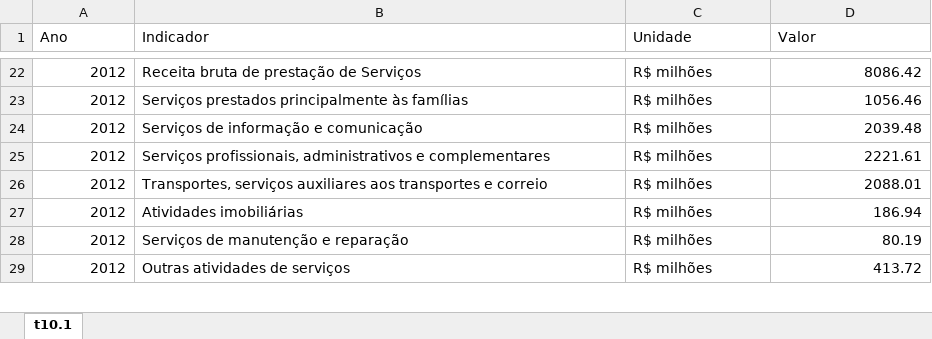
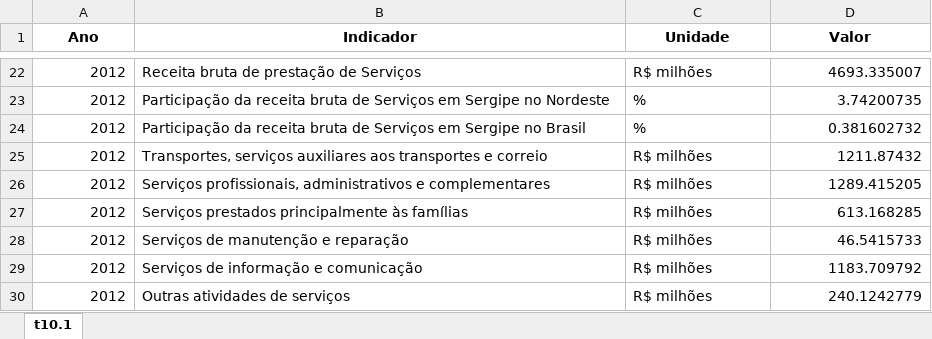
Before and after one commit to anuariosocieconomico/T25, an Excel workbook: Data/t10.1.xlsx, sheet t10.1, drawn as a sheet; only a part is shown, gaps mark what is left out; values as stored, in another font and other column widths than the file's, no borders; removed rows and columns are numbered as before the commit, all else as after; the diff covers the shown part only; the diff names each change by its address in the sheet, - before the commit and + after, or states it on an @@ line.

```diff
--- a/Data/t10.1.xlsx (sheet t10.1)
+++ b/Data/t10.1.xlsx (sheet t10.1)
@@ A1:D1 bold: off → on, alignment: left → center @@
-D22 (Valor): 8086.42
+D22 (Valor): 4693.335007
+row 23: 2012 | Participação da receita bruta de Serviços em Sergipe no Nordeste | % | 3.74200735
+row 24: 2012 | Participação da receita bruta de Serviços em Sergipe no Brasil | % | 0.381602732
-B25 (Indicador): Serviços prestados principalmente às famílias
+B25 (Indicador): Transportes, serviços auxiliares aos transportes e correio
-D25 (Valor): 1056.46
+D25 (Valor): 1211.87432
-row 24: 2012 | Serviços de informação e comunicação | R$ milhões | 2039.48
-D26 (Valor): 2221.61
+D26 (Valor): 1289.415205
-B27 (Indicador): Transportes, serviços auxiliares aos transportes e correio
+B27 (Indicador): Serviços prestados principalmente às famílias
-D27 (Valor): 2088.01
+D27 (Valor): 613.168285
-B28 (Indicador): Atividades imobiliárias
+B28 (Indicador): Serviços de manutenção e reparação
-D28 (Valor): 186.94
+D28 (Valor): 46.5415733
-B29 (Indicador): Serviços de manutenção e reparação
+B29 (Indicador): Serviços de informação e comunicação
-D29 (Valor): 80.19
+D29 (Valor): 1183.709792
-D30 (Valor): 413.72
+D30 (Valor): 240.1242779
```
Also changed, not shown: other rows of this sheet, 1 other file.
